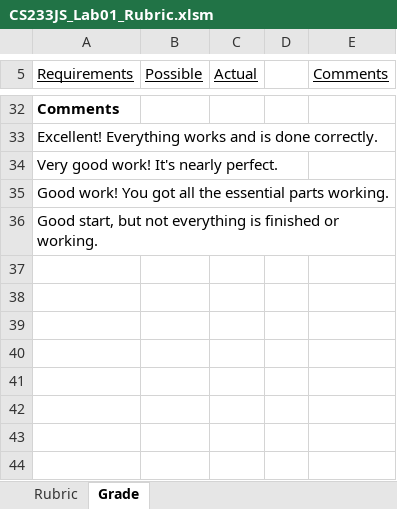
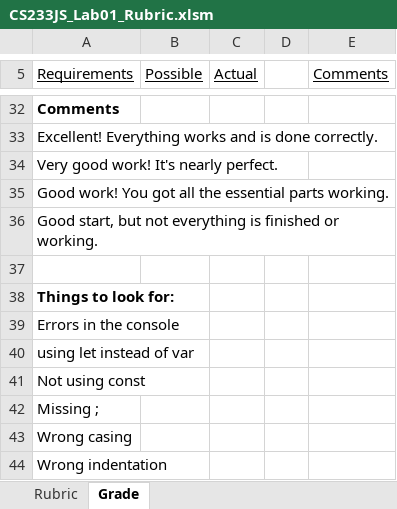
Before and after one commit to LCC-CIT/CS233JS-CourseMaterials, an Excel workbook: Labs/Lab01/CS233JS_Lab01_Rubric.xlsm, sheet Grade, drawn as a sheet; only a part is shown, gaps mark what is left out; values as stored, in another font and other column widths than the file's, no borders; charts and pictures not drawn; the diff names each change by its address in the sheet, - before the commit and + after, or states it on an @@ line.

```diff
--- a/Labs/Lab01/CS233JS_Lab01_Rubric.xlsm (sheet Grade)
+++ b/Labs/Lab01/CS233JS_Lab01_Rubric.xlsm (sheet Grade)
+row 37: (empty)
+row 38: Things to look for:
+row 39: Errors in the console
+row 40: using let instead of var
+row 41: Not using const
+row 42: Missing ;
+row 43: Wrong casing
+row 44: Wrong indentation
```
Also changed, not shown: charts or pictures, 2 other files.
